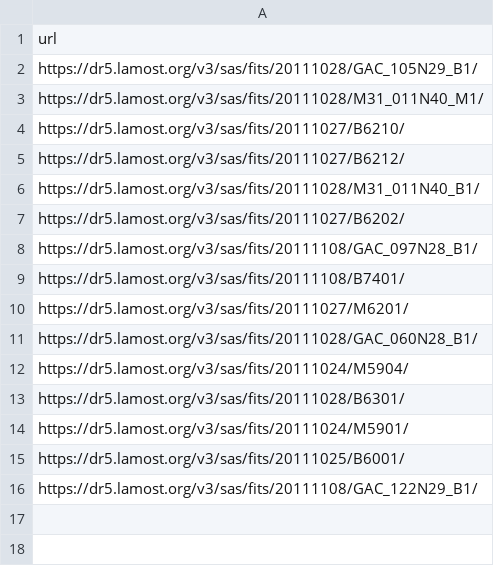
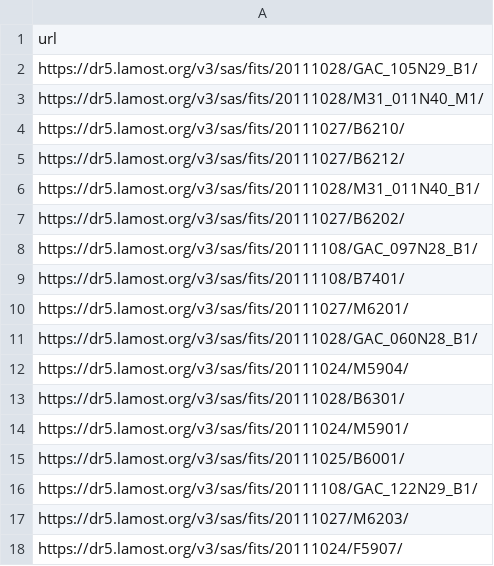
Before and after one commit to PhD-Brown/AstroSpectro, a CSV file: data/catalog/downloaded_plans.csv, drawn as a sheet.

```diff
--- a/data/catalog/downloaded_plans.csv
+++ b/data/catalog/downloaded_plans.csv
@@ -16 +16,3 @@ https://dr5.lamost.org/v3/sas/fits/20111025/B6001/
 https://dr5.lamost.org/v3/sas/fits/20111108/GAC_122N29_B1/
+https://dr5.lamost.org/v3/sas/fits/20111027/M6203/
+https://dr5.lamost.org/v3/sas/fits/20111024/F5907/
```
Also changed, not shown: 5 other files.
